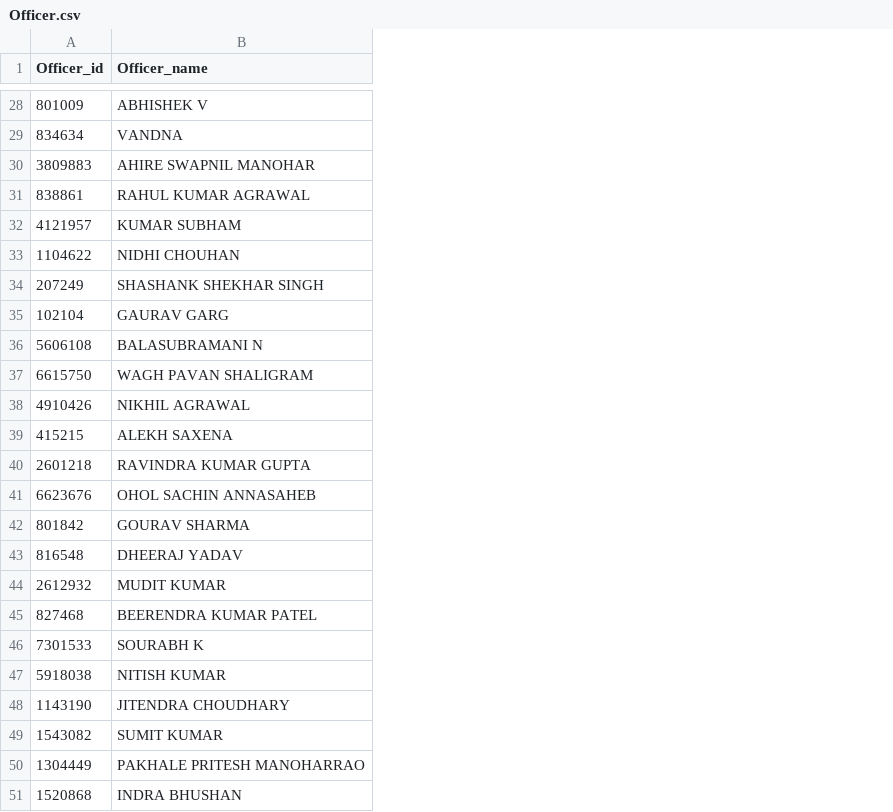
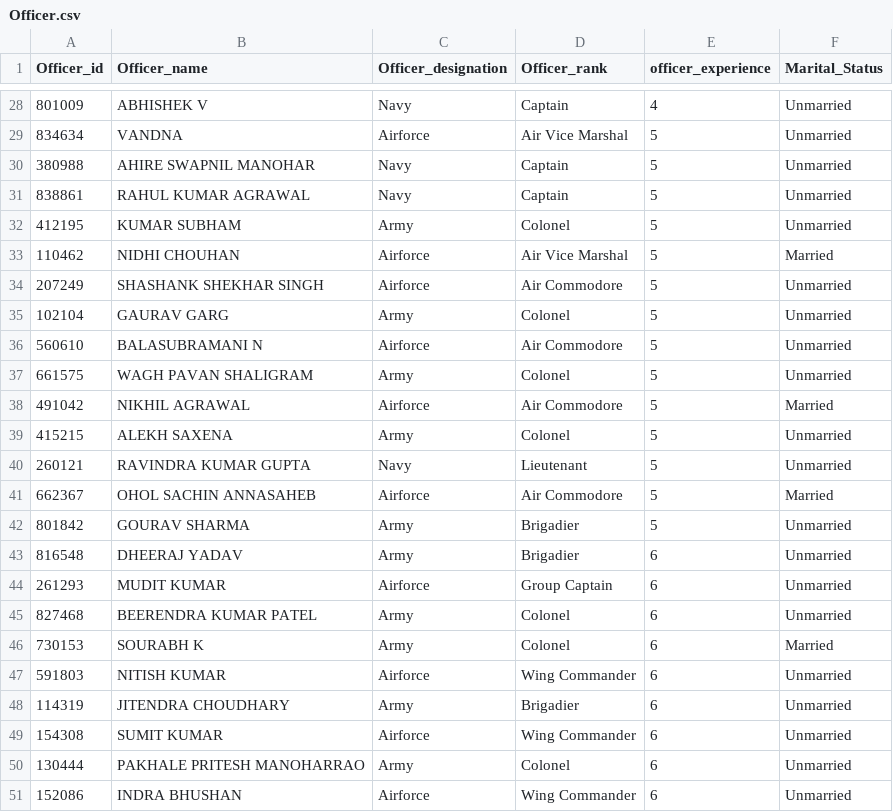
Before and after one commit to rex2828/OOPS-Project, a CSV file: project/csv-files/Officer.csv, drawn as a sheet; only a part is shown, gaps mark what is left out; the diff covers the shown part only; the diff names each change by its address in the sheet, - before the commit and + after, or states it on an @@ line.

```diff
--- a/project/csv-files/Officer.csv
+++ b/project/csv-files/Officer.csv
+column C (Officer_designation), rows 28-51: Navy | Airforce | Navy | Navy | Army | Airforce | Airforce | Army | Airforce | Army | Airforce | Army | Navy | Airforce | Army | Army | Airforce | Army | Army | Airforce | Army | Airforce | Army | Airforce
+column D (Officer_rank), rows 28-51: Captain | Air Vice Marshal | Captain | Captain | Colonel | Air Vice Marshal | Air Commodore | Colonel | Air Commodore | Colonel | Air Commodore | Colonel | Lieutenant | Air Commodore | Brigadier | Brigadier | Group Captain | Colonel | Colonel | Wing Commander | Brigadier | Wing Commander | Colonel | Wing Commander
+column E (officer_experience), rows 28-51: 4 | 5 | 5 | 5 | 5 | 5 | 5 | 5 | 5 | 5 | 5 | 5 | 5 | 5 | 5 | 6 | 6 | 6 | 6 | 6 | 6 | 6 | 6 | 6
+column F (Marital_Status), rows 28-51: Unmarried | Unmarried | Unmarried | Unmarried | Unmarried | Married | Unmarried | Unmarried | Unmarried | Unmarried | Married | Unmarried | Unmarried | Married | Unmarried | Unmarried | Unmarried | Unmarried | Married | Unmarried | Unmarried | Unmarried | Unmarried | Unmarried
-A30 (Officer_id): 3809883
+A30 (Officer_id): 380988
-A32 (Officer_id): 4121957
+A32 (Officer_id): 412195
-A33 (Officer_id): 1104622
+A33 (Officer_id): 110462
-A36 (Officer_id): 5606108
+A36 (Officer_id): 560610
-A37 (Officer_id): 6615750
+A37 (Officer_id): 661575
-A38 (Officer_id): 4910426
+A38 (Officer_id): 491042
-A40 (Officer_id): 2601218
+A40 (Officer_id): 260121
-A41 (Officer_id): 6623676
+A41 (Officer_id): 662367
-A44 (Officer_id): 2612932
+A44 (Officer_id): 261293
-A46 (Officer_id): 7301533
+A46 (Officer_id): 730153
-A47 (Officer_id): 5918038
+A47 (Officer_id): 591803
-A48 (Officer_id): 1143190
+A48 (Officer_id): 114319
-A49 (Officer_id): 1543082
+A49 (Officer_id): 154308
-A50 (Officer_id): 1304449
+A50 (Officer_id): 130444
-A51 (Officer_id): 1520868
+A51 (Officer_id): 152086
```
Also changed, not shown: 19 edited cells elsewhere in this file, 3 other files.
